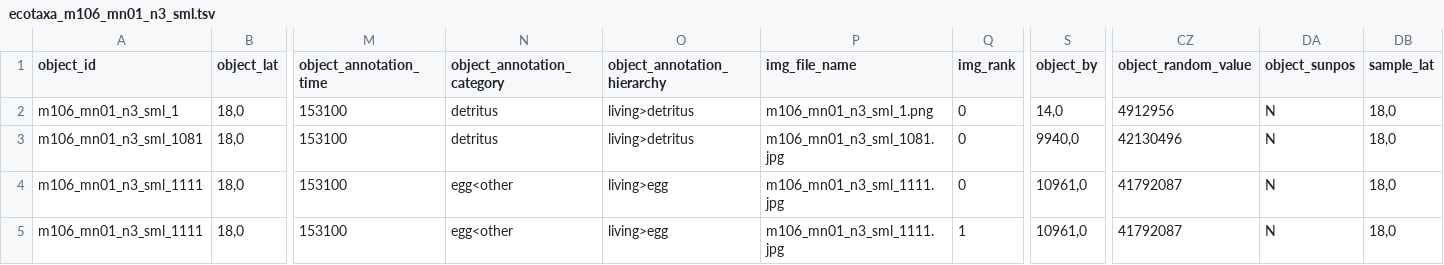
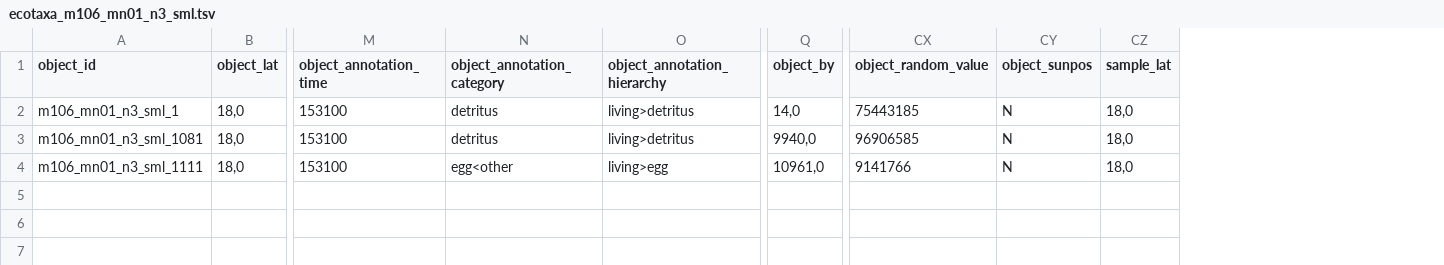
Before and after one commit to ecotaxa/ecotaxa_back, a TSV file: QA/py/data/ref_exports/tsv_with_ids/ecotaxa_m106_mn01_n3_sml.tsv, drawn as a sheet; only a part is shown, gaps mark what is left out; removed rows and columns are numbered as before the commit, all else as after; rows hold the shown columns only; the diff names each change by its address in the sheet, - before the commit and + after, or states it on an @@ line.

Commit message:
ecotaxa/ecotaxa_dev#633: Add image-related columns to backup export, even if without images.

```diff
--- a/QA/py/data/ref_exports/tsv_with_ids/ecotaxa_m106_mn01_n3_sml.tsv
+++ b/QA/py/data/ref_exports/tsv_with_ids/ecotaxa_m106_mn01_n3_sml.tsv
-column P (img_file_name), rows 2-4: m106_mn01_n3_sml_1.png | m106_mn01_n3_sml_1081.jpg | m106_mn01_n3_sml_1111.jpg
-column Q (img_rank), rows 2-4: all 0
-CX2 (object_random_value): 4912956
+CX2 (object_random_value): 75443185
-CX3 (object_random_value): 42130496
+CX3 (object_random_value): 96906585
-CX4 (object_random_value): 41792087
+CX4 (object_random_value): 9141766
-row 5: m106_mn01_n3_sml_1111 | 18,0 | 153100 | egg<other | living>egg | m106_mn01_n3_sml_1111.jpg | 1 | 10961,0 | 41792087 | N | 18,0
```
Also changed, not shown: QA/py/data/ref_exports/tsv_with_ids/ecotaxa_m106_mn01_n1_sml.tsv, QA/py/data/ref_exports/tsv_with_ids/ecotaxa_m106_mn01_n2_sml.tsv, 2 other files.
